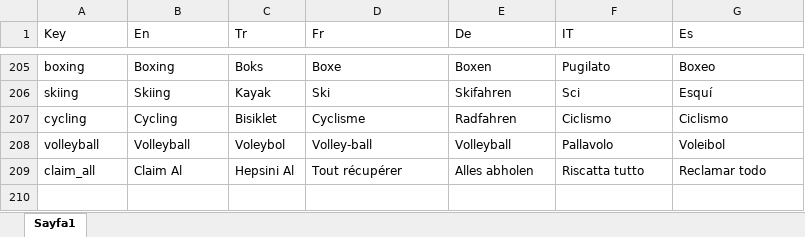
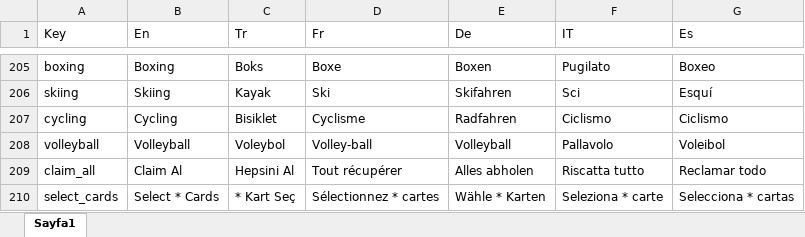
Before and after one commit to ExpCrow/word-game-levels, an Excel workbook: localization/Localization.xlsx, sheet Sayfa1, drawn as a sheet; only a part is shown, gaps mark what is left out; values as stored, in another font and other column widths than the file's, no borders; the diff names each change by its address in the sheet, - before the commit and + after, or states it on an @@ line.

```diff
--- a/localization/Localization.xlsx (sheet Sayfa1)
+++ b/localization/Localization.xlsx (sheet Sayfa1)
+row 210: select_cards | Select * Cards | * Kart Seç | Sélectionnez * cartes | Wähle * Karten | Seleziona * carte | Selecciona * cartas
```
Also changed, not shown: 8 other files.
